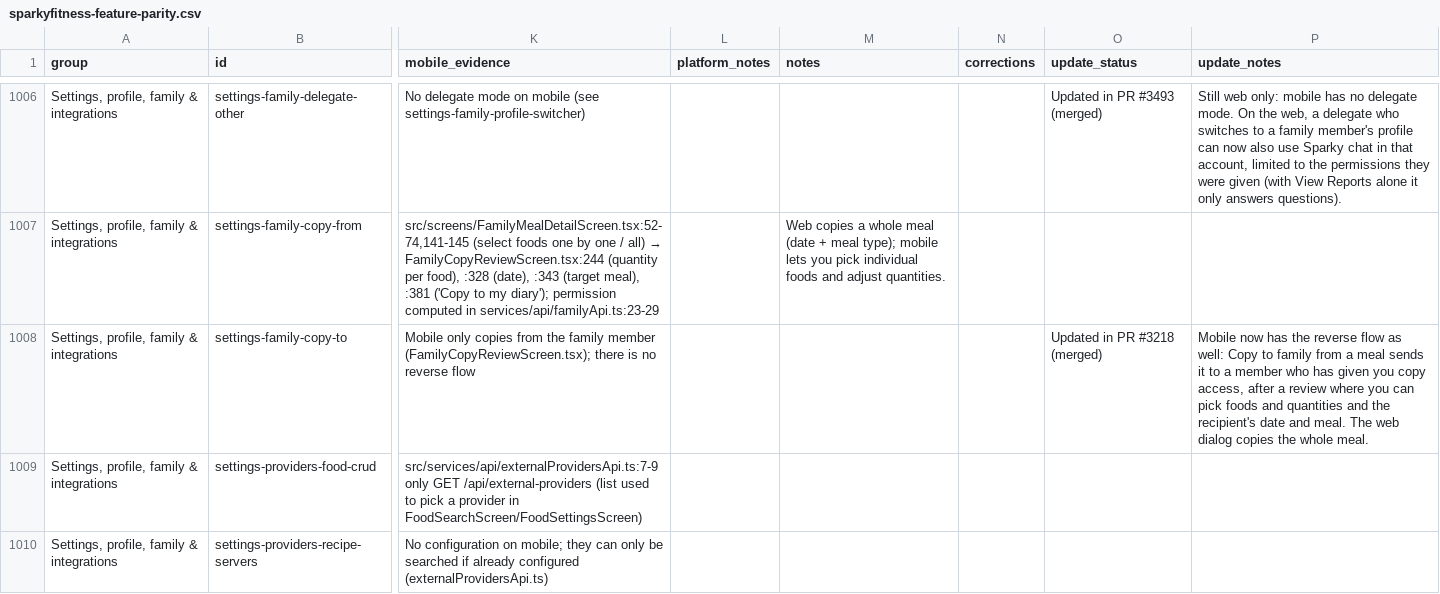
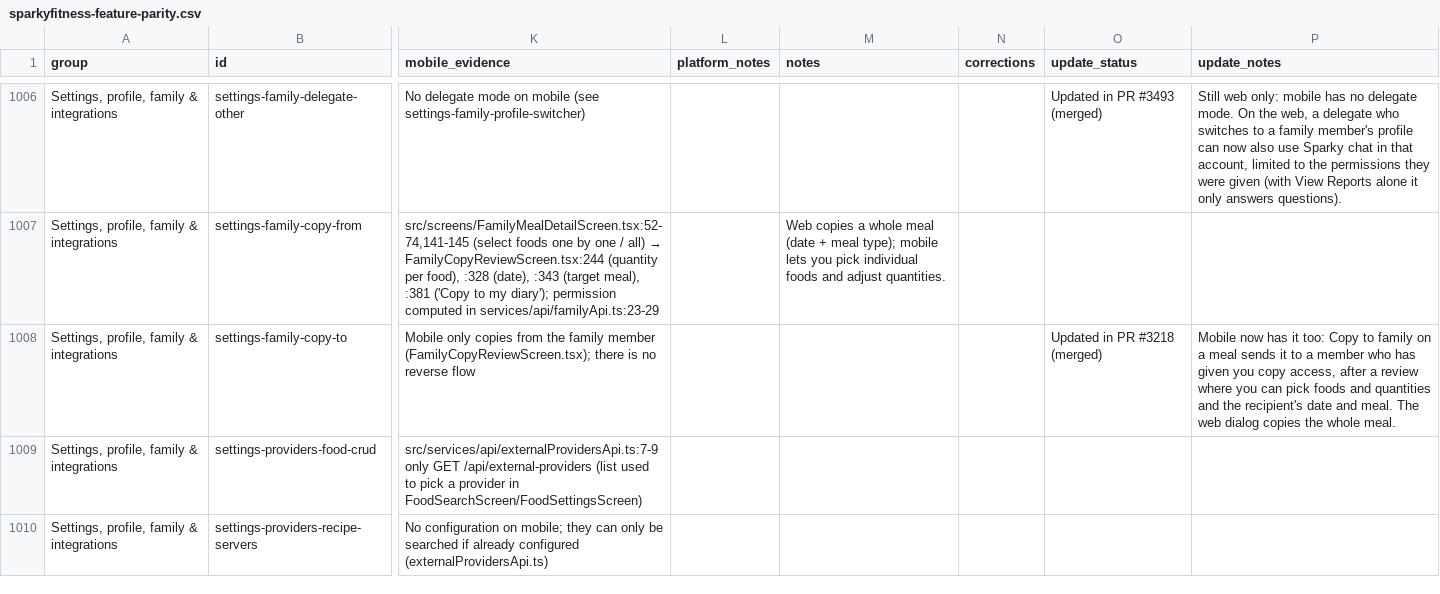
Before and after one commit to zeusal/SparkyFitness, a CSV file: parity-report/sparkyfitness-feature-parity.csv, drawn as a sheet; only a part is shown, gaps mark what is left out; the diff covers the shown part only; the diff names each change by its address in the sheet, - before the commit and + after, or states it on an @@ line.

Commit message:
docs(parity): correct the November notes, summary and new features
Check the notes by topic, the update summary and the new features list against the code again: 97 notes corrected, 16 new features entries fixed and one dropped as already covered by a row, the summary's Wear OS, widget, maps and translation claims corrected, and two summary lines (Android maps, goal weight) given a note. The guide's current state describes this update.

Signed-off-by: Zeus Arias Lucero <33123154+zeusal@users.noreply.github.com>

```diff
--- a/parity-report/sparkyfitness-feature-parity.csv
+++ b/parity-report/sparkyfitness-feature-parity.csv
-P1008 (update_notes): …now has the reverse flow as well: Copy to family from a meal…
+P1008 (update_notes): …now has it too: Copy to family on a meal…
```
Also changed, not shown: 44 edited cells elsewhere in this file, 11 other files.
